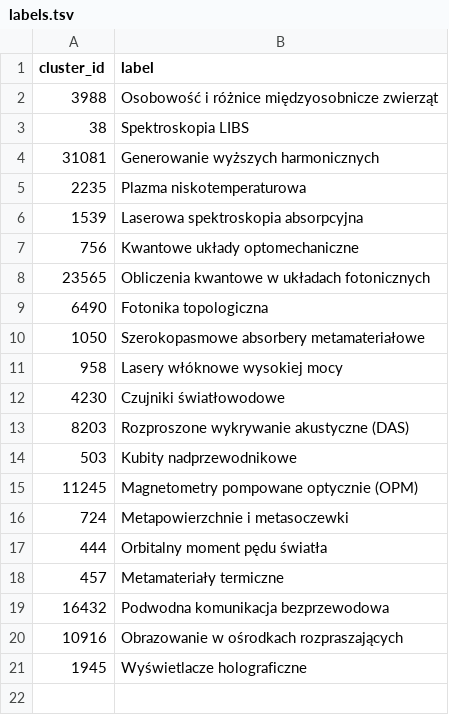
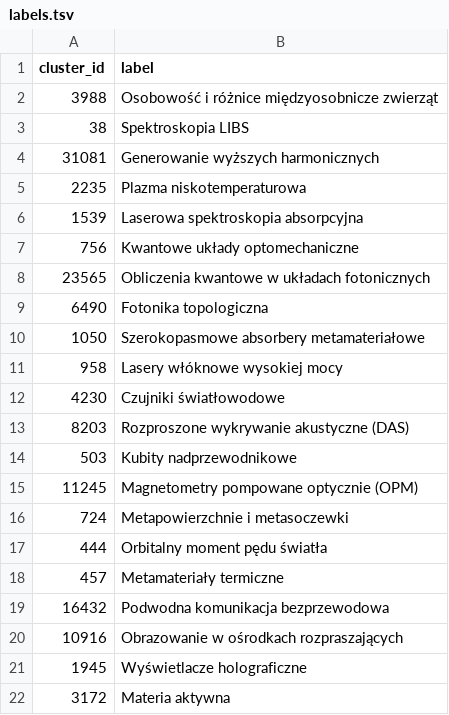
Before and after one commit to wujekbogdan/map_of_science_bugfix, a TSV file: asset/labels.tsv, drawn as a sheet.

Commit message:
Update labels.tsv

```diff
--- a/asset/labels.tsv
+++ b/asset/labels.tsv
@@ -21 +21,2 @@ cluster_id	label
 1945	Wyświetlacze holograficzne
+3172	Materia aktywna
```
